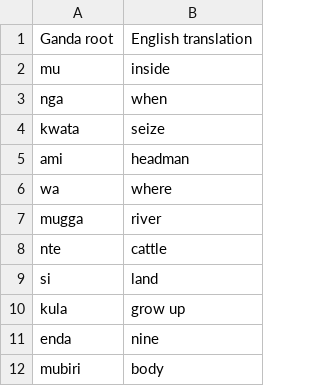
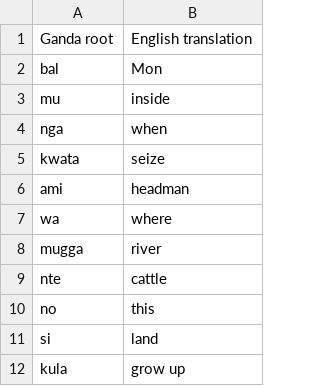
Before and after one commit to look-luc/East-African-Dataset, a CSV file: ganda_translated.csv, drawn as a sheet; only a part is shown; the shorter side is filled out with more unchanged rows; the diff names each change by its address in the sheet, - before the commit and + after, or states it on an @@ line.

```diff
--- a/ganda_translated.csv
+++ b/ganda_translated.csv
+row 2: bal | Mon
+row 10: no | this
```
Also changed, not shown: 2 other files.
